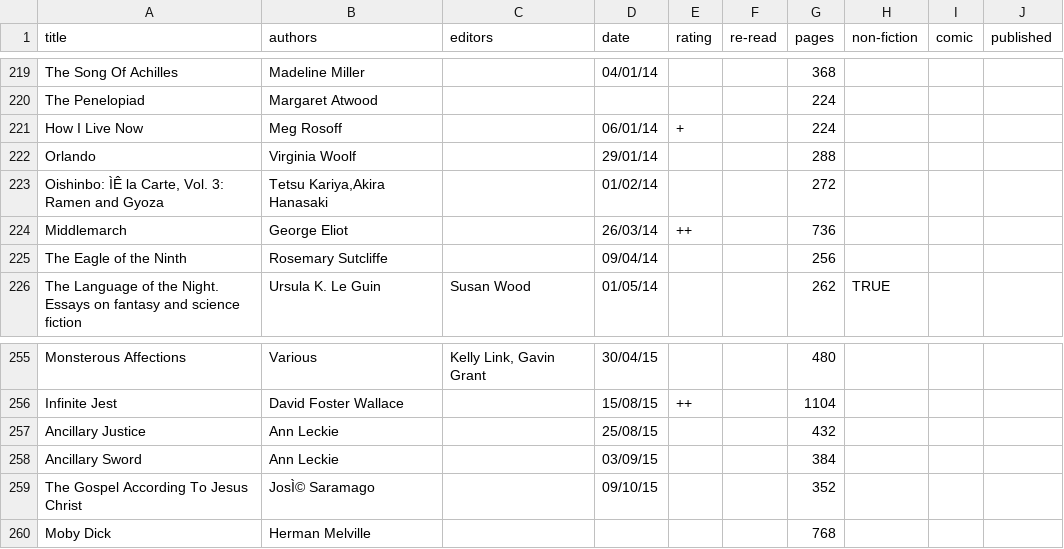
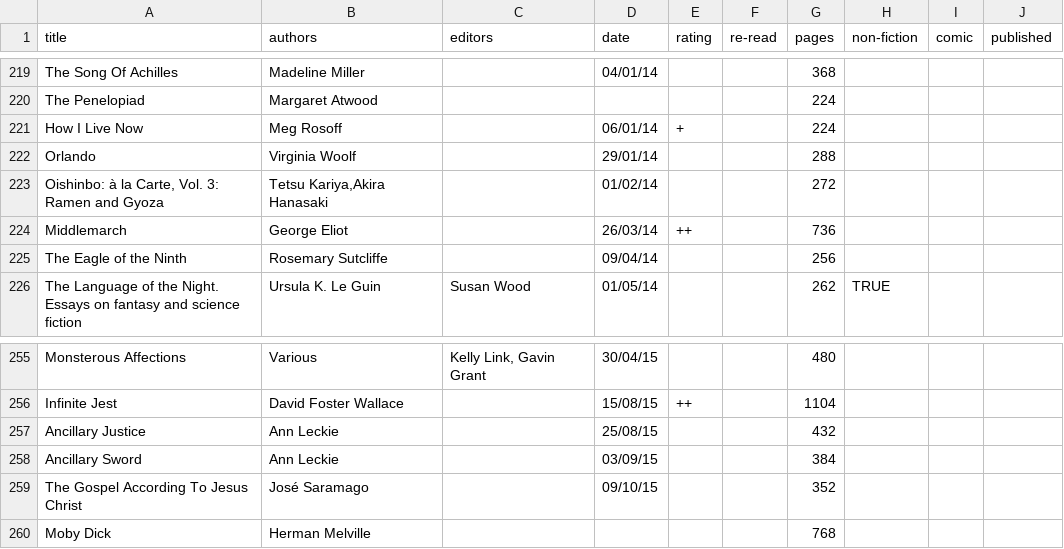
Before and after one commit to tomgp/tomgp.github.io, a CSV file: data/books.csv, drawn as a sheet; only a part is shown, gaps mark what is left out; the diff covers the shown part only.

```diff
--- a/data/books.csv
+++ b/data/books.csv
@@ -222,3 +222,3 @@ How I Live Now,Meg Rosoff,,06/01/14,+,,224,,,
 Orlando,Virginia Woolf,,29/01/14,,,288,,,
-"Oishinbo: ÌÊ la Carte, Vol. 3: Ramen and Gyoza"," Tetsu Kariya,Akira Hanasaki",,01/02/14,,,272,,,
+"Oishinbo: à la Carte, Vol. 3: Ramen and Gyoza"," Tetsu Kariya,Akira Hanasaki",,01/02/14,,,272,,,
 Middlemarch,George Eliot,,26/03/14,++,,736,,,
@@ -258,3 +258,3 @@ Ancillary Justice,Ann Leckie,,25/08/15,,,432,,,
 Ancillary Sword,Ann Leckie,,03/09/15,,,384,,,
-The Gospel According To Jesus Christ,JosÌ© Saramago,,09/10/15,,,352,,,
+The Gospel According To Jesus Christ,José Saramago,,09/10/15,,,352,,,
 Moby Dick,Herman Melville,,,,,768,,,
```
Also changed, not shown: 5 edited cells elsewhere in this file.
